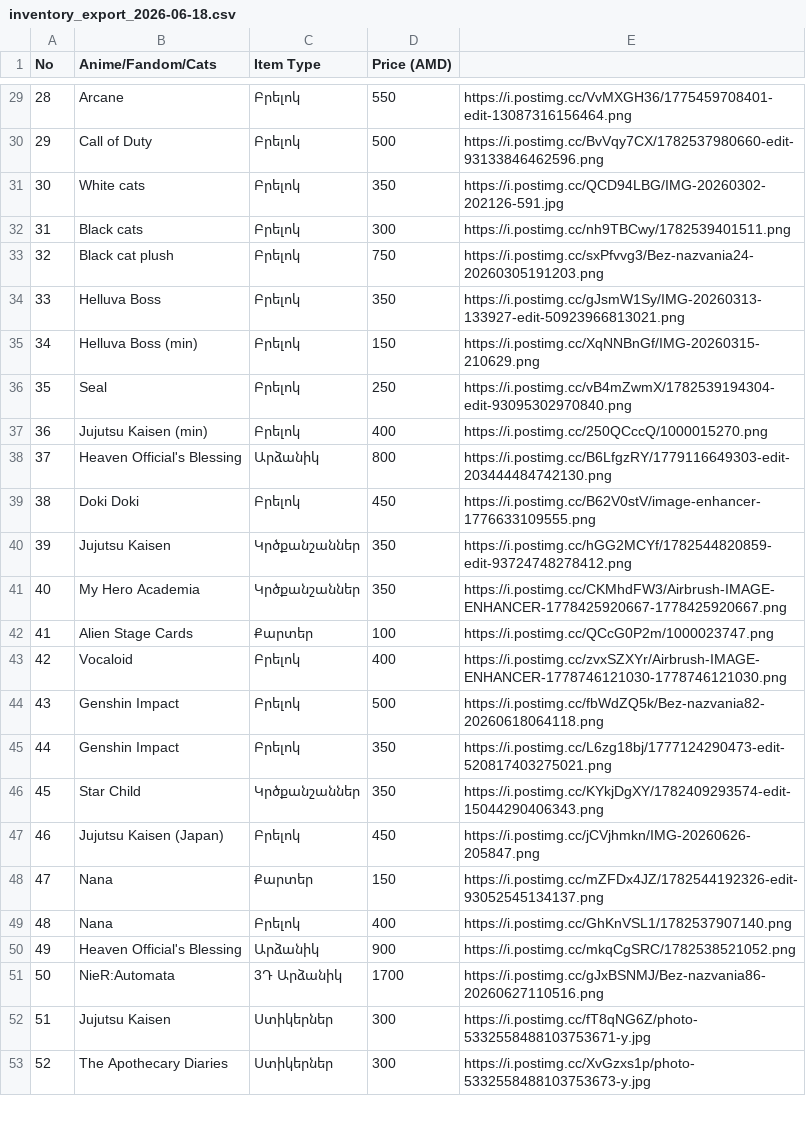
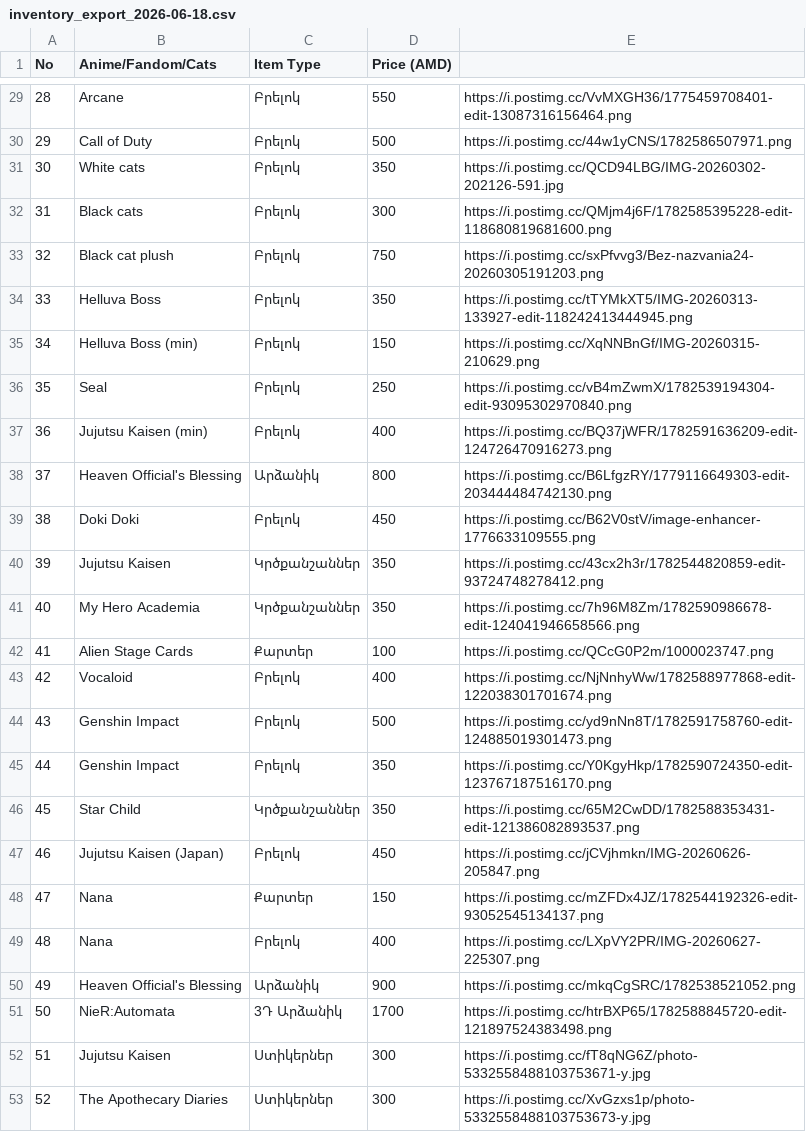
Before and after one commit to oktavibeyan-dot/Okta-Vibe, a CSV file: inventory_export_2026-06-18.csv, drawn as a sheet; only a part is shown, gaps mark what is left out; the diff covers the shown part only.

```diff
--- a/inventory_export_2026-06-18.csv
+++ b/inventory_export_2026-06-18.csv
@@ -29,24 +29,24 @@ No,Anime/Fandom/Cats,Item Type,Price (AMD),
 28,Arcane,Բրելոկ,550,https://i.postimg.cc/VvMXGH36/1775459708401-edit-13087316156464.png
-29,Call of Duty,Բրելոկ,500,https://i.postimg.cc/BvVqy7CX/1782537980660-edit-93133846462596.png
+29,Call of Duty,Բրելոկ,500,https://i.postimg.cc/44w1yCNS/1782586507971.png
 30,White cats,Բրելոկ,350,https://i.postimg.cc/QCD94LBG/IMG-20260302-202126-591.jpg
-31,Black cats ,Բրելոկ,300,https://i.postimg.cc/nh9TBCwy/1782539401511.png
+31,Black cats ,Բրելոկ,300,https://i.postimg.cc/QMjm4j6F/1782585395228-edit-118680819681600.png
 32,Black cat plush,Բրելոկ,750,https://i.postimg.cc/sxPfvvg3/Bez-nazvania24-20260305191203.png
-33,Helluva Boss,Բրելոկ,350,https://i.postimg.cc/gJsmW1Sy/IMG-20260313-133927-edit-50923966813021.png
+33,Helluva Boss,Բրելոկ,350,https://i.postimg.cc/tTYMkXT5/IMG-20260313-133927-edit-118242413444945.png
 34,Helluva Boss (min),Բրելոկ,150,https://i.postimg.cc/XqNNBnGf/IMG-20260315-210629.png
 35,Seal,Բրելոկ,250,https://i.postimg.cc/vB4mZwmX/1782539194304-edit-93095302970840.png
-36,Jujutsu Kaisen (min),Բրելոկ,400,https://i.postimg.cc/250QCccQ/1000015270.png
+36,Jujutsu Kaisen (min),Բրելոկ,400,https://i.postimg.cc/BQ37jWFR/1782591636209-edit-124726470916273.png
 37,Heaven Official's Blessing,Արձանիկ,800,https://i.postimg.cc/B6LfgzRY/1779116649303-edit-203444484742130.png
 38,Doki Doki,Բրելոկ,450,https://i.postimg.cc/B62V0stV/image-enhancer-1776633109555.png
-39,Jujutsu Kaisen,Կրծքանշաններ,350,https://i.postimg.cc/hGG2MCYf/1782544820859-edit-93724748278412.png
-40,My Hero Academia,Կրծքանշաններ,350,https://i.postimg.cc/CKMhdFW3/Airbrush-IMAGE-ENHANCER-1778425920667-1778425920667.png
+39,Jujutsu Kaisen,Կրծքանշաններ,350,https://i.postimg.cc/43cx2h3r/1782544820859-edit-93724748278412.png
+40,My Hero Academia,Կրծքանշաններ,350,https://i.postimg.cc/7h96M8Zm/1782590986678-edit-124041946658566.png
 41,Alien Stage Cards,Քարտեր,100,https://i.postimg.cc/QCcG0P2m/1000023747.png
-42,Vocaloid ,Բրելոկ,400,https://i.postimg.cc/zvxSZXYr/Airbrush-IMAGE-ENHANCER-1778746121030-1778746121030.png
-43,Genshin Impact,Բրելոկ,500,https://i.postimg.cc/fbWdZQ5k/Bez-nazvania82-20260618064118.png
-44,Genshin Impact,Բրելոկ,350,https://i.postimg.cc/L6zg18bj/1777124290473-edit-520817403275021.png
-45,Star Child,Կրծքանշաններ,350,https://i.postimg.cc/KYkjDgXY/1782409293574-edit-15044290406343.png
+42,Vocaloid ,Բրելոկ,400,https://i.postimg.cc/NjNnhyWw/1782588977868-edit-122038301701674.png
+43,Genshin Impact,Բրելոկ,500,https://i.postimg.cc/yd9nNn8T/1782591758760-edit-124885019301473.png
+44,Genshin Impact,Բրելոկ,350,https://i.postimg.cc/Y0KgyHkp/1782590724350-edit-123767187516170.png
+45,Star Child,Կրծքանշաններ,350,https://i.postimg.cc/65M2CwDD/1782588353431-edit-121386082893537.png
 46,Jujutsu Kaisen (Japan),Բրելոկ,450,https://i.postimg.cc/jCVjhmkn/IMG-20260626-205847.png
 47,Nana,Քարտեր,150,https://i.postimg.cc/mZFDx4JZ/1782544192326-edit-93052545134137.png
-48,Nana,Բրելոկ,400,https://i.postimg.cc/GhKnVSL1/1782537907140.png
+48,Nana,Բրելոկ,400,https://i.postimg.cc/LXpVY2PR/IMG-20260627-225307.png
 49,Heaven Official's Blessing,Արձանիկ,900,https://i.postimg.cc/mkqCgSRC/1782538521052.png
-50,NieR:Automata,3Դ Արձանիկ,1700,https://i.postimg.cc/gJxBSNMJ/Bez-nazvania86-20260627110516.png
+50,NieR:Automata,3Դ Արձանիկ,1700,https://i.postimg.cc/htrBXP65/1782588845720-edit-121897524383498.png
 51,Jujutsu Kaisen ,Ստիկերներ,300,https://i.postimg.cc/fT8qNG6Z/photo-5332558488103753671-y.jpg
```
Also changed, not shown: 14 edited cells elsewhere in this file.
